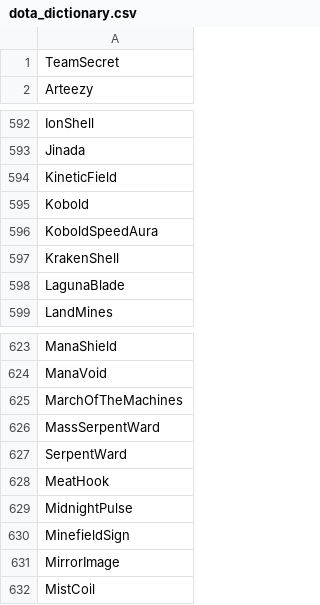
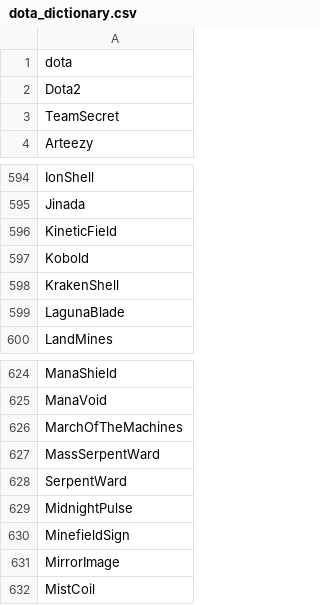
Before and after one commit to mynameistodd/SwagSwipe, a CSV file: app/src/main/assets/dota_dictionary.csv, drawn as a sheet; only a part is shown, gaps mark what is left out; removed rows and columns are numbered as before the commit, all else as after; the diff names each change by its address in the sheet, - before the commit and + after, or states it on an @@ line.

```diff
--- a/app/src/main/assets/dota_dictionary.csv
+++ b/app/src/main/assets/dota_dictionary.csv
+row 1: dota
+row 2: Dota2
-row 596: KoboldSpeedAura
-row 628: MeatHook
```
Also changed, not shown: 4 other files.
